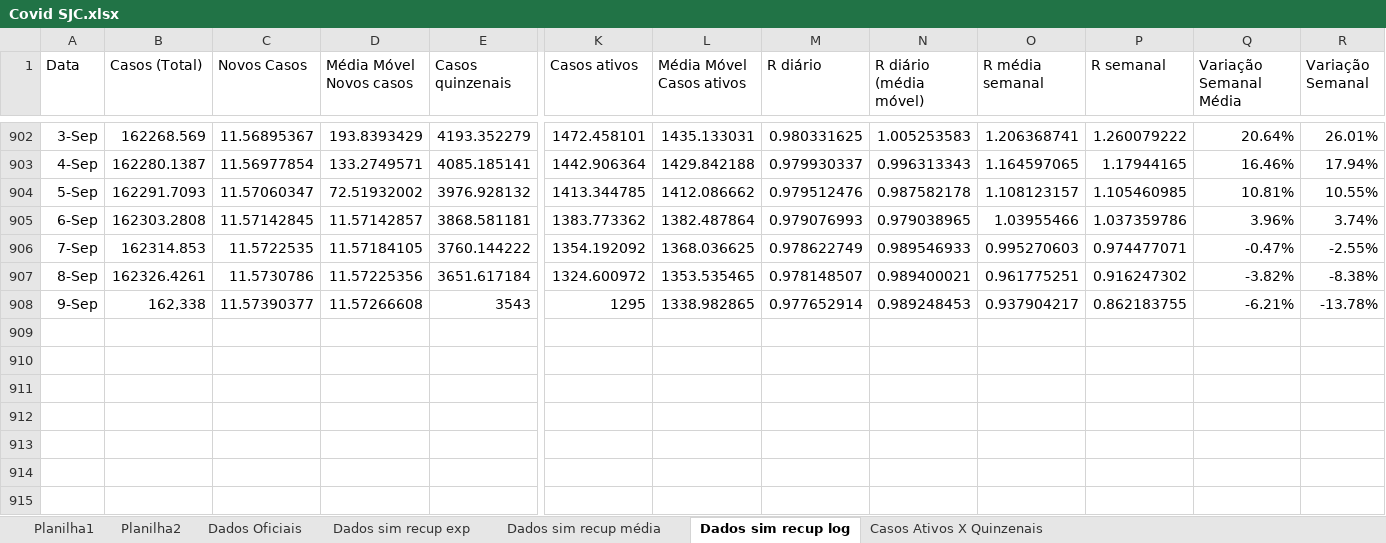
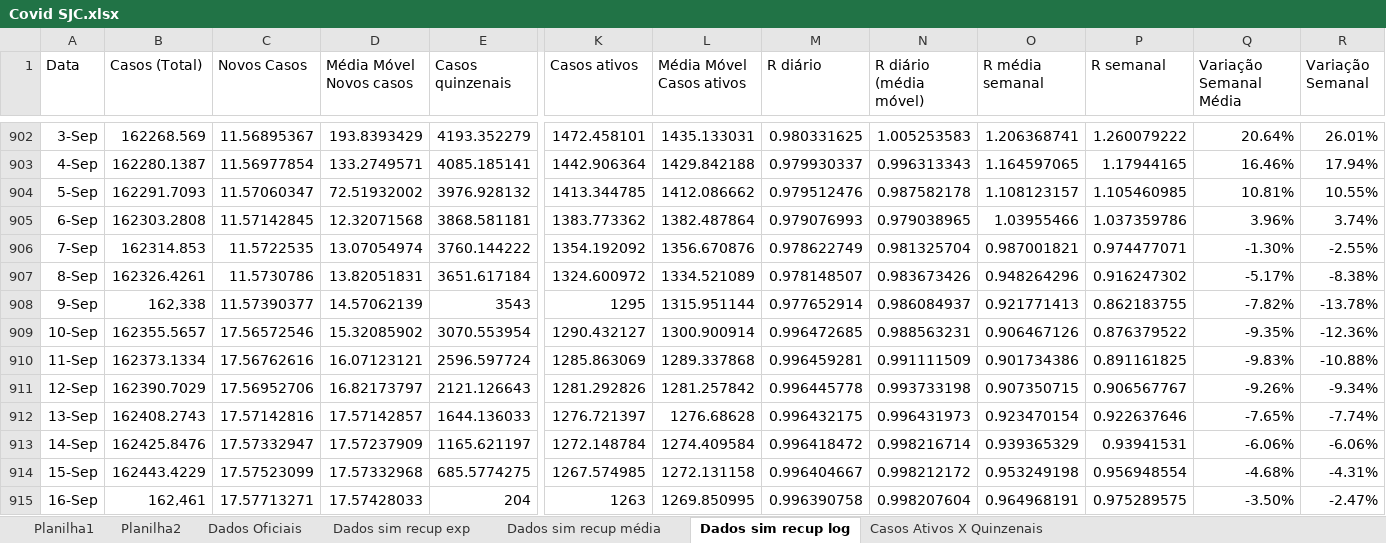
Before and after one commit to celsorosajr/Covid-SJC, an Excel workbook: Covid SJC.xlsx, sheet Dados sim recup log, drawn as a sheet; only a part is shown, gaps mark what is left out; values as stored, in another font and other column widths than the file's, no borders; charts and pictures not drawn; rows hold the shown columns only; the diff names each change by its address in the sheet, - before the commit and + after, or states it on an @@ line.

Commit message:
Update 2022-09-16

```diff
--- a/Covid SJC.xlsx (sheet Dados sim recup log)
+++ b/Covid SJC.xlsx (sheet Dados sim recup log)
-D905 (Média Móvel Novos casos): 11.57142857
+D905 (Média Móvel Novos casos): 12.32071568
-D906 (Média Móvel Novos casos): 11.57184105
+D906 (Média Móvel Novos casos): 13.07054974
-L906 (Média Móvel Casos ativos): 1368.036625
+L906 (Média Móvel Casos ativos): 1356.670876
-N906 (R diário (média móvel)): 0.989546933
+N906 (R diário (média móvel)): 0.981325704
-O906 (R média semanal): 0.995270603
+O906 (R média semanal): 0.987001821
-Q906 (Variação Semanal Média): -0.47%
+Q906 (Variação Semanal Média): -1.30%
-D907 (Média Móvel Novos casos): 11.57225356
+D907 (Média Móvel Novos casos): 13.82051831
-L907 (Média Móvel Casos ativos): 1353.535465
+L907 (Média Móvel Casos ativos): 1334.521089
-N907 (R diário (média móvel)): 0.989400021
+N907 (R diário (média móvel)): 0.983673426
-O907 (R média semanal): 0.961775251
+O907 (R média semanal): 0.948264296
-Q907 (Variação Semanal Média): -3.82%
+Q907 (Variação Semanal Média): -5.17%
-D908 (Média Móvel Novos casos): 11.57266608
+D908 (Média Móvel Novos casos): 14.57062139
-L908 (Média Móvel Casos ativos): 1338.982865
+L908 (Média Móvel Casos ativos): 1315.951144
-N908 (R diário (média móvel)): 0.989248453
+N908 (R diário (média móvel)): 0.986084937
-O908 (R média semanal): 0.937904217
+O908 (R média semanal): 0.921771413
-Q908 (Variação Semanal Média): -6.21%
+Q908 (Variação Semanal Média): -7.82%
+row 909: 10-Sep | 162355.5657 | 17.56572546 | 15.32085902 | 3070.553954 | 1290.432127 | 1300.900914 | 0.996472685 | 0.988563231 | 0.906467126 | 0.876379522 | -9.35% | -12.36%
+row 910: 11-Sep | 162373.1334 | 17.56762616 | 16.07123121 | 2596.597724 | 1285.863069 | 1289.337868 | 0.996459281 | 0.991111509 | 0.901734386 | 0.891161825 | -9.83% | -10.88%
+row 911: 12-Sep | 162390.7029 | 17.56952706 | 16.82173797 | 2121.126643 | 1281.292826 | 1281.257842 | 0.996445778 | 0.993733198 | 0.907350715 | 0.906567767 | -9.26% | -9.34%
+row 912: 13-Sep | 162408.2743 | 17.57142816 | 17.57142857 | 1644.136033 | 1276.721397 | 1276.68628 | 0.996432175 | 0.996431973 | 0.923470154 | 0.922637646 | -7.65% | -7.74%
+row 913: 14-Sep | 162425.8476 | 17.57332947 | 17.57237909 | 1165.621197 | 1272.148784 | 1274.409584 | 0.996418472 | 0.998216714 | 0.939365329 | 0.93941531 | -6.06% | -6.06%
+row 914: 15-Sep | 162443.4229 | 17.57523099 | 17.57332968 | 685.5774275 | 1267.574985 | 1272.131158 | 0.996404667 | 0.998212172 | 0.953249198 | 0.956948554 | -4.68% | -4.31%
+row 915: 16-Sep | 162,461 | 17.57713271 | 17.57428033 | 204 | 1263 | 1269.850995 | 0.996390758 | 0.998207604 | 0.964968191 | 0.975289575 | -3.50% | -2.47%
```
Also changed, not shown: charts or pictures.
